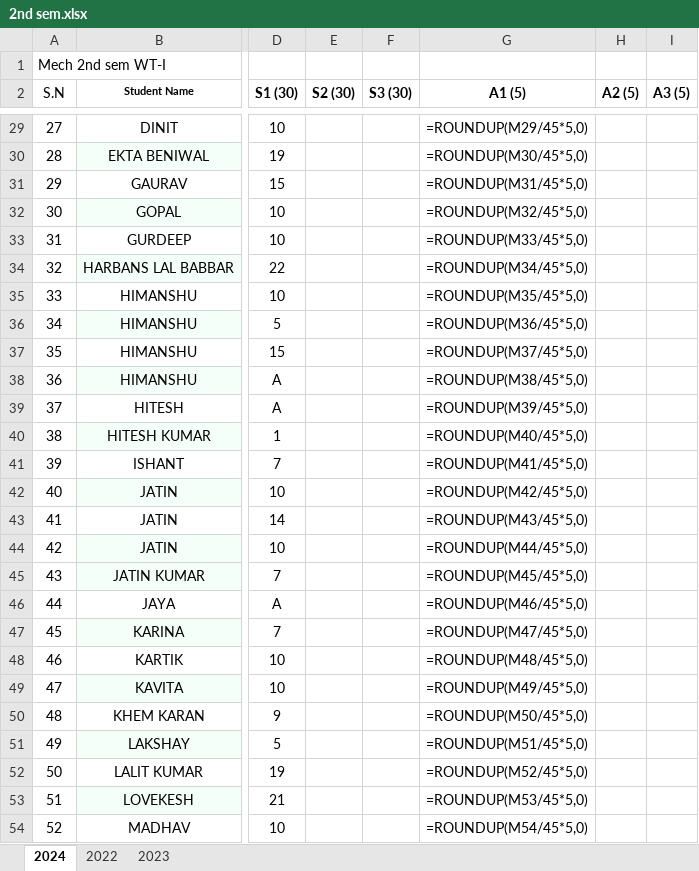
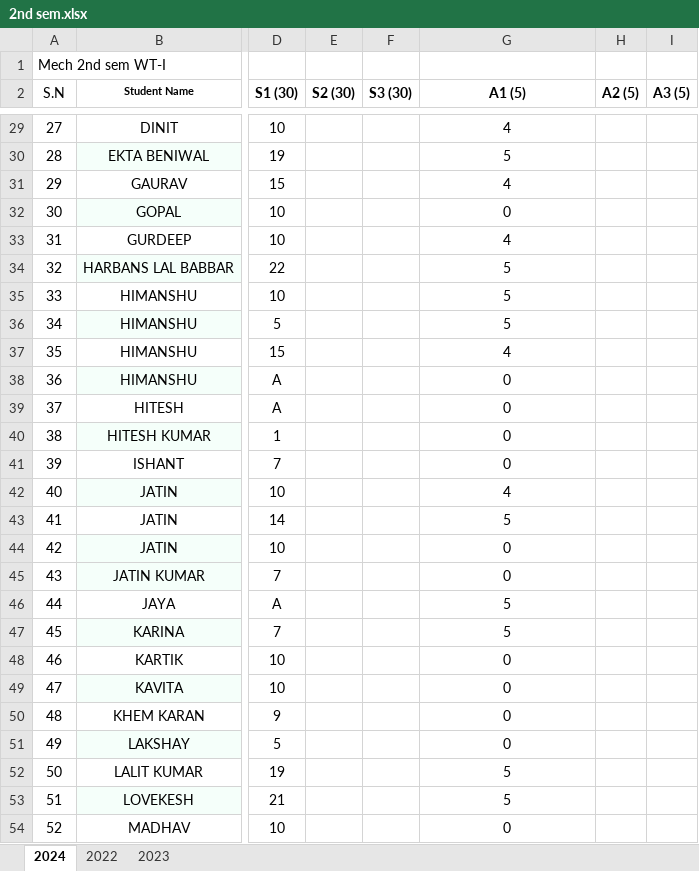
Before and after one commit to mechanicalcodingthunder/MechanicalCodingThunder.github.io, an Excel workbook: static/Upload/2nd sem.xlsx, sheet 2024, drawn as a sheet; only a part is shown, gaps mark what is left out; values as stored, in another font and other column widths than the file's, no borders; formulas are shown in place of their values; the diff covers the shown part only; the diff names each change by its address in the sheet, - before the commit and + after, or states it on an @@ line.

```diff
--- a/static/Upload/2nd sem.xlsx (sheet 2024)
+++ b/static/Upload/2nd sem.xlsx (sheet 2024)
-G29 (A1 (5)): =ROUNDUP(M29/45*5,0)
+G29 (A1 (5)): 4
-G30 (A1 (5)): =ROUNDUP(M30/45*5,0)
+G30 (A1 (5)): 5
-G31 (A1 (5)): =ROUNDUP(M31/45*5,0)
+G31 (A1 (5)): 4
-G32 (A1 (5)): =ROUNDUP(M32/45*5,0)
+G32 (A1 (5)): 0
-G33 (A1 (5)): =ROUNDUP(M33/45*5,0)
+G33 (A1 (5)): 4
-G34 (A1 (5)): =ROUNDUP(M34/45*5,0)
+G34 (A1 (5)): 5
-G35 (A1 (5)): =ROUNDUP(M35/45*5,0)
+G35 (A1 (5)): 5
-G36 (A1 (5)): =ROUNDUP(M36/45*5,0)
+G36 (A1 (5)): 5
-G37 (A1 (5)): =ROUNDUP(M37/45*5,0)
+G37 (A1 (5)): 4
-G38 (A1 (5)): =ROUNDUP(M38/45*5,0)
+G38 (A1 (5)): 0
-G39 (A1 (5)): =ROUNDUP(M39/45*5,0)
+G39 (A1 (5)): 0
-G40 (A1 (5)): =ROUNDUP(M40/45*5,0)
+G40 (A1 (5)): 0
-G41 (A1 (5)): =ROUNDUP(M41/45*5,0)
+G41 (A1 (5)): 0
-G42 (A1 (5)): =ROUNDUP(M42/45*5,0)
+G42 (A1 (5)): 4
-G43 (A1 (5)): =ROUNDUP(M43/45*5,0)
+G43 (A1 (5)): 5
-G44 (A1 (5)): =ROUNDUP(M44/45*5,0)
+G44 (A1 (5)): 0
-G45 (A1 (5)): =ROUNDUP(M45/45*5,0)
+G45 (A1 (5)): 0
-G46 (A1 (5)): =ROUNDUP(M46/45*5,0)
+G46 (A1 (5)): 5
-G47 (A1 (5)): =ROUNDUP(M47/45*5,0)
+G47 (A1 (5)): 5
-G48 (A1 (5)): =ROUNDUP(M48/45*5,0)
+G48 (A1 (5)): 0
-G49 (A1 (5)): =ROUNDUP(M49/45*5,0)
+G49 (A1 (5)): 0
-G50 (A1 (5)): =ROUNDUP(M50/45*5,0)
+G50 (A1 (5)): 0
-G51 (A1 (5)): =ROUNDUP(M51/45*5,0)
+G51 (A1 (5)): 0
-G52 (A1 (5)): =ROUNDUP(M52/45*5,0)
+G52 (A1 (5)): 5
-G53 (A1 (5)): =ROUNDUP(M53/45*5,0)
+G53 (A1 (5)): 5
-G54 (A1 (5)): =ROUNDUP(M54/45*5,0)
+G54 (A1 (5)): 0
```
Also changed, not shown: 104 edited cells elsewhere in this sheet.
